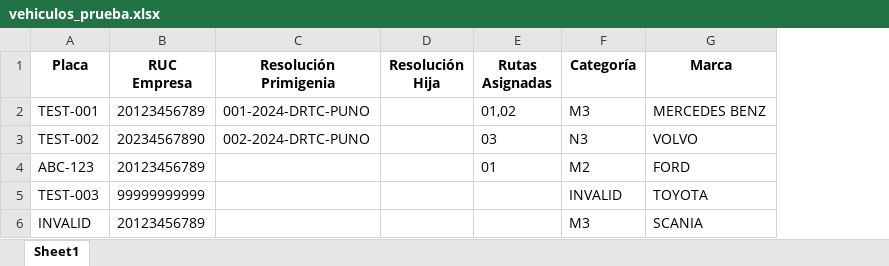
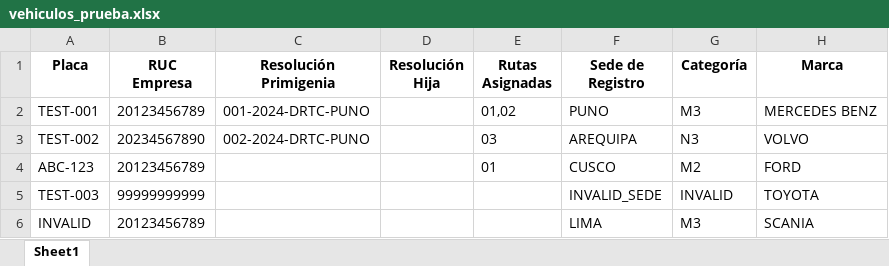
Before and after one commit to ajahuanex/sistema-drtc-puno, an Excel workbook: backend/vehiculos_prueba.xlsx, sheet Sheet1, drawn as a sheet; only a part is shown; values as stored, in another font and other column widths than the file's, no borders; the diff names each change by its address in the sheet, - before the commit and + after, or states it on an @@ line.

Commit message:
✨ Agregar campo Sede de Registro al modelo de vehículo
- ✅ Nuevo enum SedeRegistro con 12 sedes (PUNO, AREQUIPA, JULIACA, etc.)
- ✅ Campo sedeRegistro agregado a todos los modelos de vehículo
- ✅ Validación de sede en carga masiva desde Excel
- ✅ Actualización de datos mock con sedes diversas
- ✅ Plantilla Excel actualizada con campo Sede de Registro
- ✅ Pruebas actualizadas y funcionando correctamente
- ✅ Documentación completa de relaciones del vehículo

Características implementadas:
- Sede por defecto: PUNO
- Validación en carga masiva de Excel
- 12 sedes disponibles para registro
- Integración completa en todo el sistema
- Resumen detallado de todas las relaciones del vehículo

El vehículo ahora tiene 12 tipos de relaciones principales:
1. Empresa (1:N), 2. Resolución (N:1), 3. Rutas (N:N)
4. TUC (1:1), 5. Documentos (1:N), 6. Historial (1:N)
7. Sede de Registro (N:1), 8. Datos Técnicos (1:1)
9-12. Enums: Categoría, Estado, Combustible, Sede

```diff
--- a/backend/vehiculos_prueba.xlsx (sheet Sheet1)
+++ b/backend/vehiculos_prueba.xlsx (sheet Sheet1)
+column F (Sede de Registro), rows 2-6: PUNO | AREQUIPA | CUSCO | INVALID_SEDE | LIMA
```
Also changed, not shown: backend/plantilla_vehiculos.xlsx, 8 other files.
